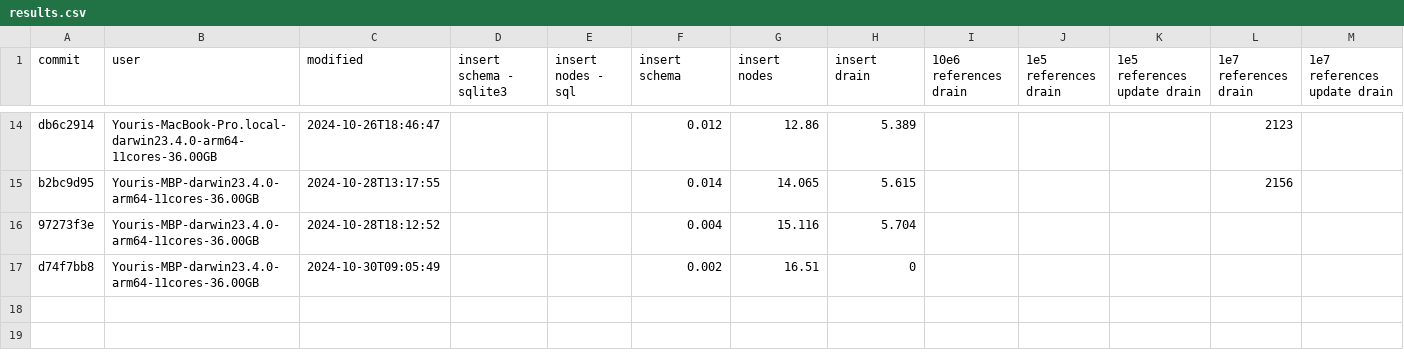
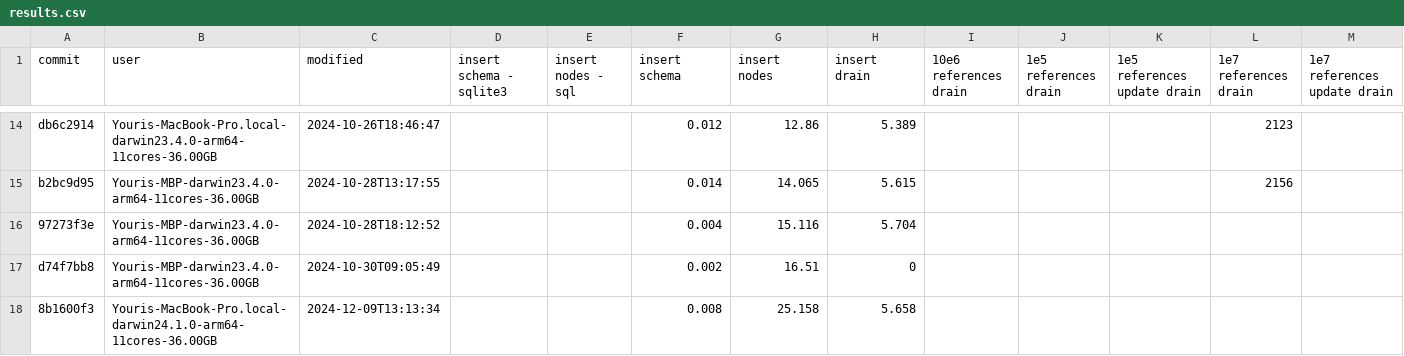
Before and after one commit to atelier-saulx/based, a CSV file: packages/db/results.csv, drawn as a sheet; only a part is shown, gaps mark what is left out; the diff names each change by its address in the sheet, - before the commit and + after, or states it on an @@ line.

```diff
--- a/packages/db/results.csv
+++ b/packages/db/results.csv
+row 18: 8b1600f3 | Youris-MacBook-Pro.local-darwin24.1.0-arm64-11cores-36.00GB | 2024-12-09T13:13:34 |  |  | 0.008 | 25.158 | 5.658
```
Also changed, not shown: 1 other file.
